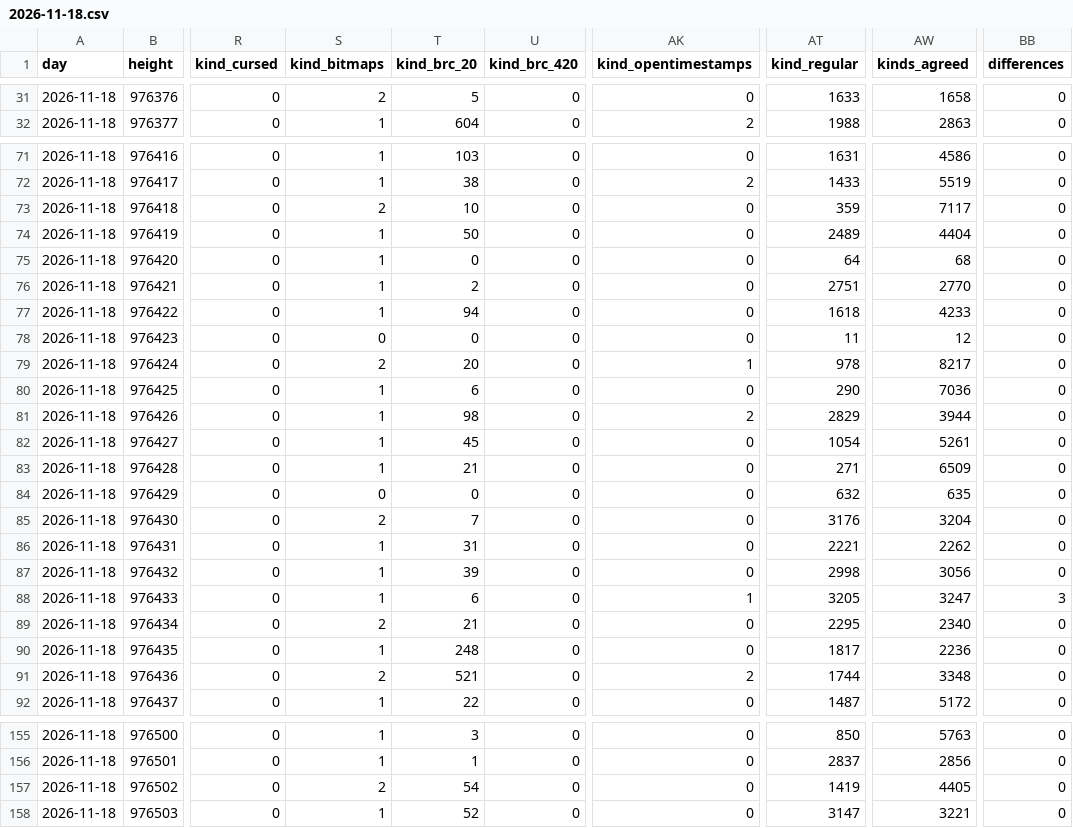
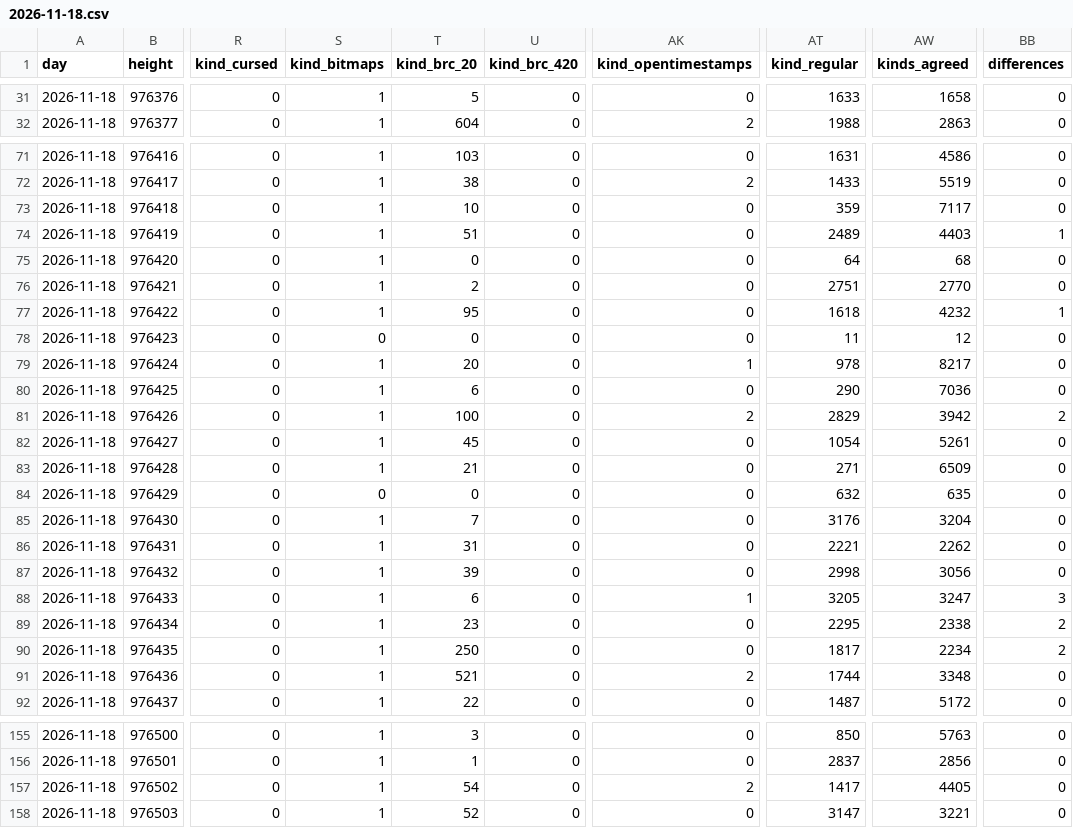
Before and after one commit to bitmap22/my-ordinal-portal, a CSV file: days/2026-11-18.csv, drawn as a sheet; only a part is shown, gaps mark what is left out; the diff covers the shown part only; the diff names each change by its address in the sheet, - before the commit and + after, or states it on an @@ line.

```diff
--- a/days/2026-11-18.csv
+++ b/days/2026-11-18.csv
-S31 (kind_bitmaps): 2
+S31 (kind_bitmaps): 1
-S73 (kind_bitmaps): 2
+S73 (kind_bitmaps): 1
-T74 (kind_brc_20): 50
+T74 (kind_brc_20): 51
-AW74 (kinds_agreed): 4404
+AW74 (kinds_agreed): 4403
-BB74 (differences): 0
+BB74 (differences): 1
-T77 (kind_brc_20): 94
+T77 (kind_brc_20): 95
-AW77 (kinds_agreed): 4233
+AW77 (kinds_agreed): 4232
-BB77 (differences): 0
+BB77 (differences): 1
-S79 (kind_bitmaps): 2
+S79 (kind_bitmaps): 1
-T81 (kind_brc_20): 98
+T81 (kind_brc_20): 100
-AW81 (kinds_agreed): 3944
+AW81 (kinds_agreed): 3942
-BB81 (differences): 0
+BB81 (differences): 2
-S85 (kind_bitmaps): 2
+S85 (kind_bitmaps): 1
-S89 (kind_bitmaps): 2
+S89 (kind_bitmaps): 1
-T89 (kind_brc_20): 21
+T89 (kind_brc_20): 23
-AW89 (kinds_agreed): 2340
+AW89 (kinds_agreed): 2338
-BB89:BB90 (differences): 0
+BB89:BB90 (differences): 2
-T90 (kind_brc_20): 248
+T90 (kind_brc_20): 250
-AW90 (kinds_agreed): 2236
+AW90 (kinds_agreed): 2234
-S91 (kind_bitmaps): 2
+S91 (kind_bitmaps): 1
-S157 (kind_bitmaps): 2
+S157 (kind_bitmaps): 1
-AK157 (kind_opentimestamps): 0
+AK157 (kind_opentimestamps): 2
-AT157 (kind_regular): 1419
+AT157 (kind_regular): 1417
```
Also changed, not shown: 84 edited cells elsewhere in this file, 4 other files.
